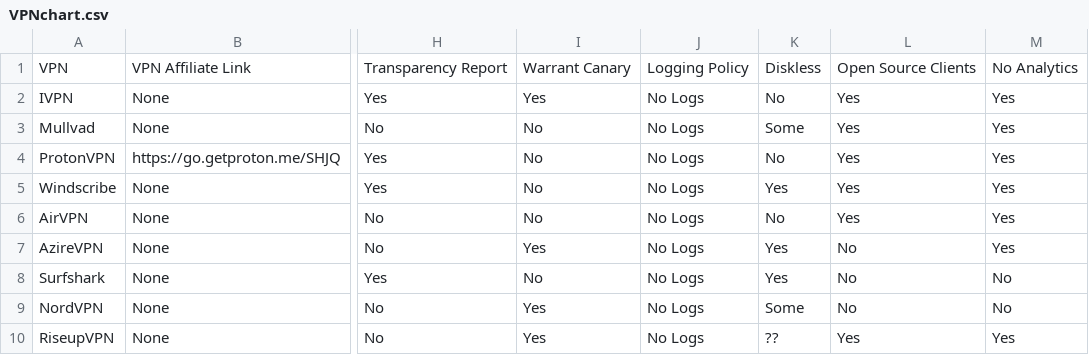
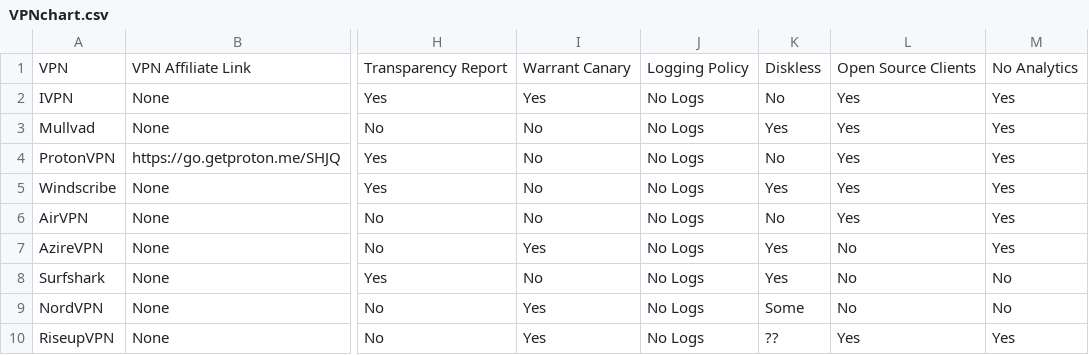
Before and after one commit to techlore/website, a CSV file: assets/vpn/VPNchart.csv, drawn as a sheet; only a part is shown, gaps mark what is left out; the diff names each change by its address in the sheet, - before the commit and + after, or states it on an @@ line.

Commit message:
Mullvad Diskless
https://mullvad.net/en/blog/2023/9/20/we-have-successfully-completed-our-migration-to-ram-only-vpn-infrastructure/

```diff
--- a/assets/vpn/VPNchart.csv
+++ b/assets/vpn/VPNchart.csv
-K3: Some
+K3: Yes
```
